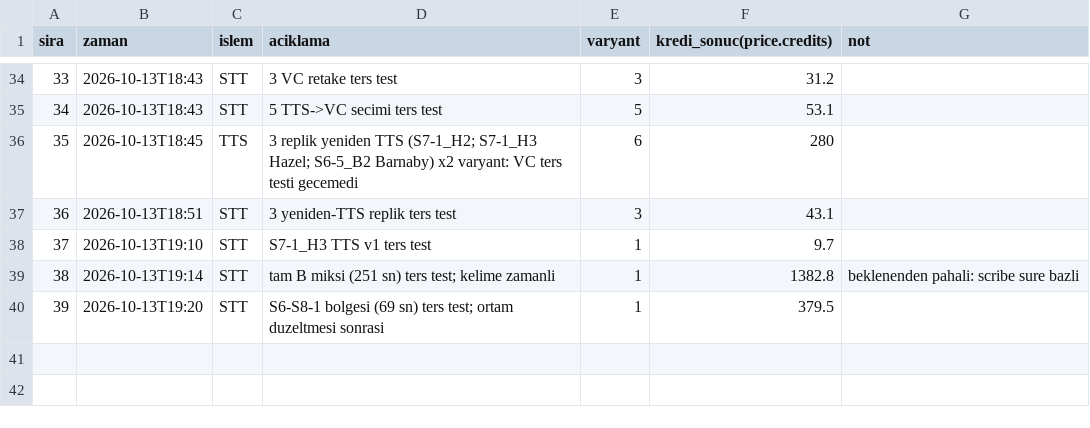
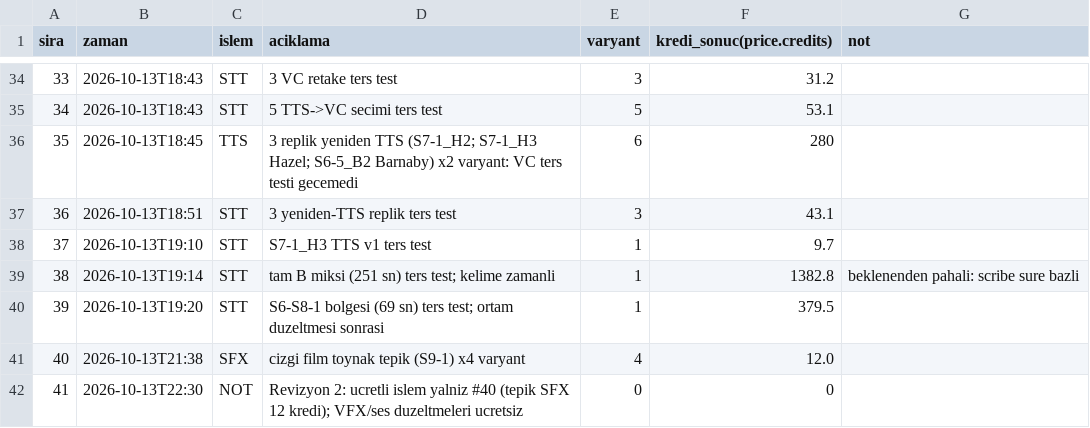
Before and after one commit to barnabythemoose-code/barnaby-the-moose, a CSV file: kurgu-final/teslim/ses-log.csv, drawn as a sheet; only a part is shown, gaps mark what is left out.

```diff
--- a/kurgu-final/teslim/ses-log.csv
+++ b/kurgu-final/teslim/ses-log.csv
@@ -40 +40,3 @@ sira,zaman,islem,aciklama,varyant,kredi_sonuc(price.credits),not
 39,2026-10-13T19:20,STT,"S6-S8-1 bolgesi (69 sn) ters test; ortam duzeltmesi sonrasi",1,379.5,
+40,2026-10-13T21:38,SFX,"cizgi film toynak tepik (S9-1) x4 varyant",4,12.0,
+41,2026-10-13T22:30,NOT,"Revizyon 2: ucretli islem yalniz #40 (tepik SFX 12 kredi); VFX/ses duzeltmeleri ucretsiz",0,0,
```
Also changed, not shown: 32 other files.
